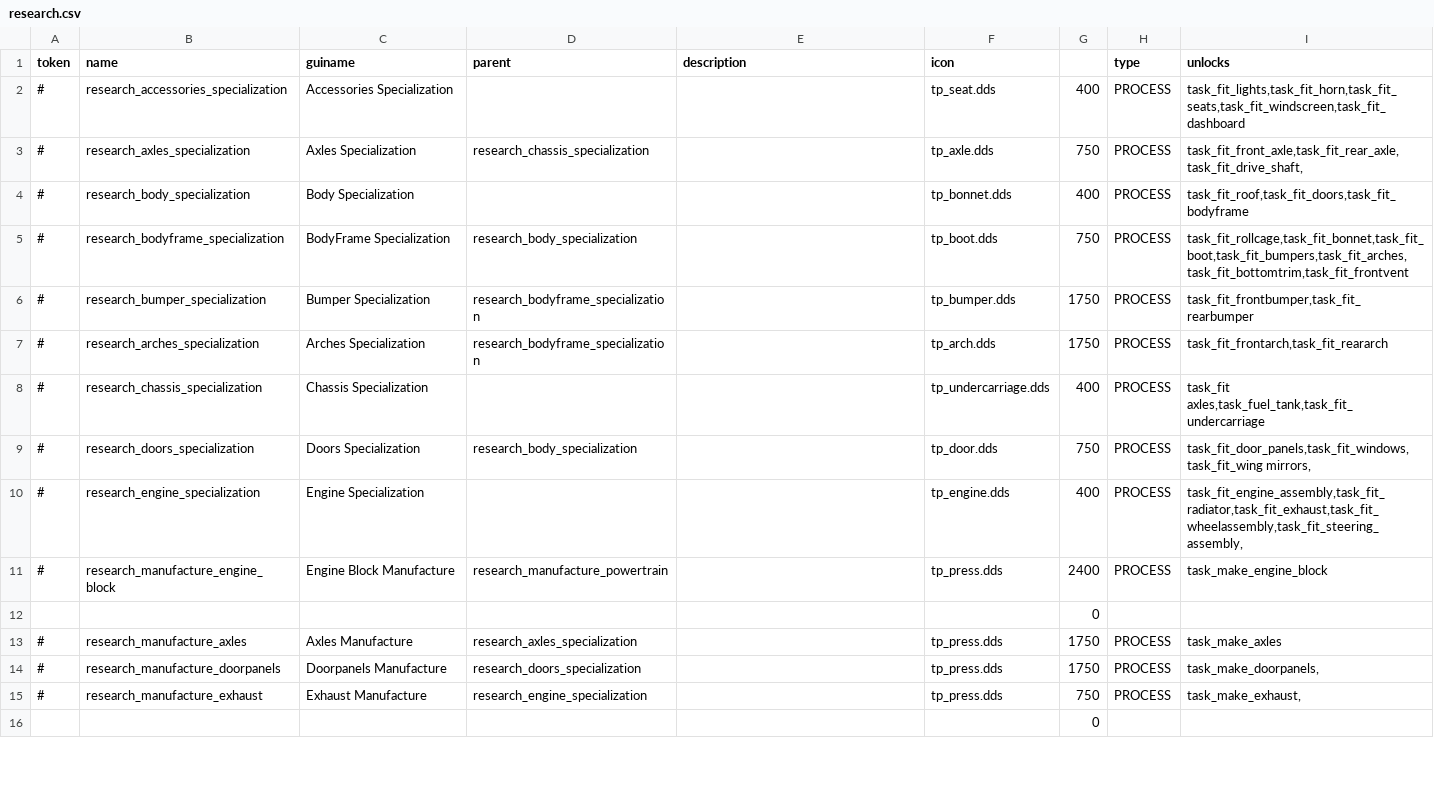
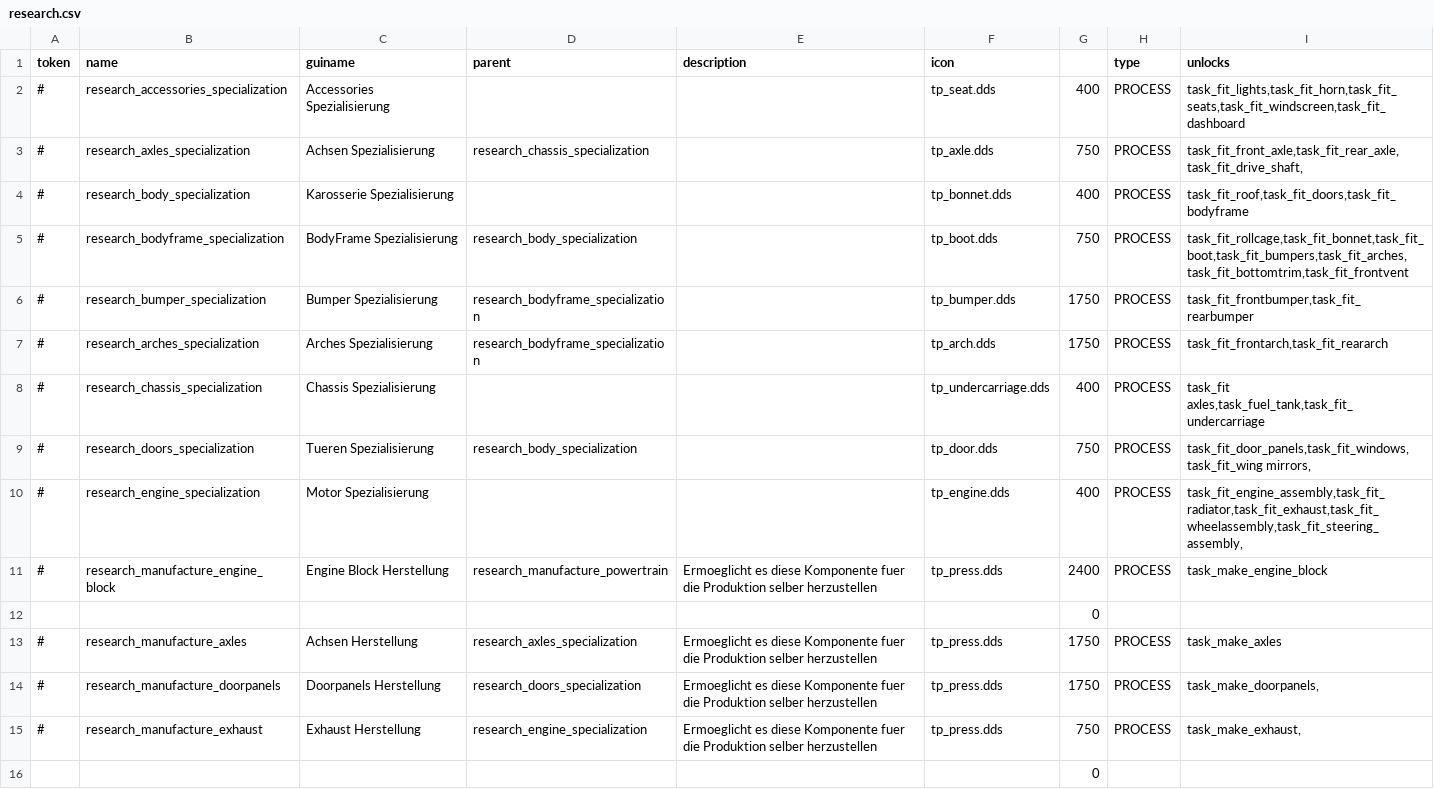
Before and after one commit to Mickyknoxx/ProductionLineGermanTranslation, a CSV file: simulation/research/research.csv, drawn as a sheet; only a part is shown; the diff covers the shown part only.

```diff
--- a/simulation/research/research.csv
+++ b/simulation/research/research.csv
@@ -1,16 +1,16 @@
 token,name,guiname,parent,description,icon,,type,unlocks
-#,research_accessories_specialization,Accessories Specialization,,,tp_seat.dds,400,PROCESS,"task_fit_lights,task_fit_horn,task_fit_seats,task_fit_windscreen,task_fit_dashboard"
-#,research_axles_specialization,Axles Specialization,research_chassis_specialization,,tp_axle.dds,750,PROCESS,"task_fit_front_axle,task_fit_rear_axle,task_fit_drive_shaft,"
-#,research_body_specialization,Body Specialization,,,tp_bonnet.dds,400,PROCESS,"task_fit_roof,task_fit_doors,task_fit_bodyframe"
-#,research_bodyframe_specialization,BodyFrame Specialization,research_body_specialization,,tp_boot.dds,750,PROCESS,"task_fit_rollcage,task_fit_bonnet,task_fit_boot,task_fit_bumpers,task_fit_arches,task_fit_bottomtrim,task_fit_frontvent"
-#,research_bumper_specialization,Bumper Specialization,research_bodyframe_specialization,,tp_bumper.dds,1750,PROCESS,"task_fit_frontbumper,task_fit_rearbumper"
-#,research_arches_specialization,Arches Specialization,research_bodyframe_specialization,,tp_arch.dds,1750,PROCESS,"task_fit_frontarch,task_fit_reararch"
-#,research_chassis_specialization,Chassis Specialization,,,tp_undercarriage.dds,400,PROCESS,"task_fit axles,task_fuel_tank,task_fit_undercarriage"
-#,research_doors_specialization,Doors Specialization,research_body_specialization,,tp_door.dds,750,PROCESS,"task_fit_door_panels,task_fit_windows,task_fit_wing mirrors,"
-#,research_engine_specialization,Engine Specialization,,,tp_engine.dds,400,PROCESS,"task_fit_engine_assembly,task_fit_radiator,task_fit_exhaust,task_fit_wheelassembly,task_fit_steering_assembly,"
-#,research_manufacture_engine_block,Engine Block Manufacture,research_manufacture_powertrain,,tp_press.dds,2400,PROCESS,task_make_engine_block
+#,research_accessories_specialization,Accessories Spezialisierung,,,tp_seat.dds,400,PROCESS,"task_fit_lights,task_fit_horn,task_fit_seats,task_fit_windscreen,task_fit_dashboard"
+#,research_axles_specialization,Achsen Spezialisierung,research_chassis_specialization,,tp_axle.dds,750,PROCESS,"task_fit_front_axle,task_fit_rear_axle,task_fit_drive_shaft,"
+#,research_body_specialization,Karosserie Spezialisierung,,,tp_bonnet.dds,400,PROCESS,"task_fit_roof,task_fit_doors,task_fit_bodyframe"
+#,research_bodyframe_specialization,BodyFrame Spezialisierung,research_body_specialization,,tp_boot.dds,750,PROCESS,"task_fit_rollcage,task_fit_bonnet,task_fit_boot,task_fit_bumpers,task_fit_arches,task_fit_bottomtrim,task_fit_frontvent"
+#,research_bumper_specialization,Bumper Spezialisierung,research_bodyframe_specialization,,tp_bumper.dds,1750,PROCESS,"task_fit_frontbumper,task_fit_rearbumper"
+#,research_arches_specialization,Arches Spezialisierung,research_bodyframe_specialization,,tp_arch.dds,1750,PROCESS,"task_fit_frontarch,task_fit_reararch"
+#,research_chassis_specialization,Chassis Spezialisierung,,,tp_undercarriage.dds,400,PROCESS,"task_fit axles,task_fuel_tank,task_fit_undercarriage"
+#,research_doors_specialization,Tueren Spezialisierung,research_body_specialization,,tp_door.dds,750,PROCESS,"task_fit_door_panels,task_fit_windows,task_fit_wing mirrors,"
+#,research_engine_specialization,Motor Spezialisierung,,,tp_engine.dds,400,PROCESS,"task_fit_engine_assembly,task_fit_radiator,task_fit_exhaust,task_fit_wheelassembly,task_fit_steering_assembly,"
+#,research_manufacture_engine_block,Engine Block Herstellung,research_manufacture_powertrain,Ermoeglicht es diese Komponente fuer die Produktion selber herzustellen,tp_press.dds,2400,PROCESS,task_make_engine_block
 ,,,,,,0,,
-#,research_manufacture_axles,Axles Manufacture,research_axles_specialization,,tp_press.dds,1750,PROCESS,task_make_axles
-#,research_manufacture_doorpanels,Doorpanels Manufacture,research_doors_specialization,,tp_press.dds,1750,PROCESS,"task_make_doorpanels,"
-#,research_manufacture_exhaust,Exhaust Manufacture,research_engine_specialization,,tp_press.dds,750,PROCESS,"task_make_exhaust,"
+#,research_manufacture_axles,Achsen Herstellung,research_axles_specialization,Ermoeglicht es diese Komponente fuer die Produktion selber herzustellen,tp_press.dds,1750,PROCESS,task_make_axles
+#,research_manufacture_doorpanels,Doorpanels Herstellung,research_doors_specialization,Ermoeglicht es diese Komponente fuer die Produktion selber herzustellen,tp_press.dds,1750,PROCESS,"task_make_doorpanels,"
+#,research_manufacture_exhaust,Exhaust Herstellung,research_engine_specialization,Ermoeglicht es diese Komponente fuer die Produktion selber herzustellen,tp_press.dds,750,PROCESS,"task_make_exhaust,"
 ,,,,,,0,,
```
Also changed, not shown: 100 edited cells elsewhere in this file.
